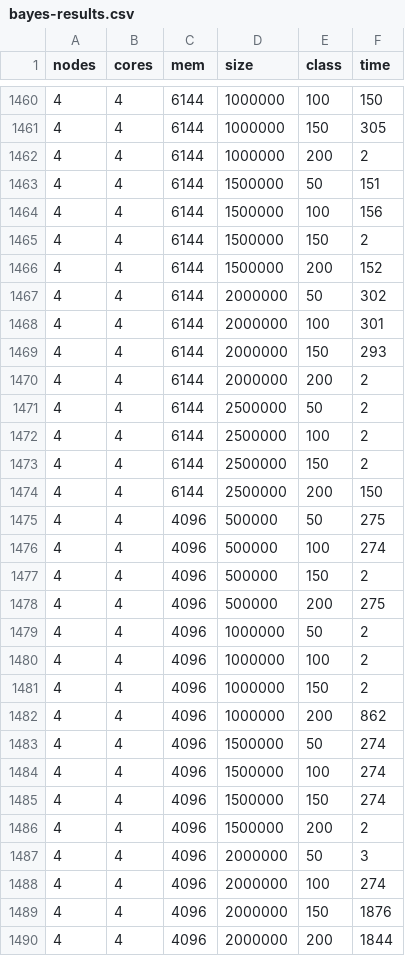
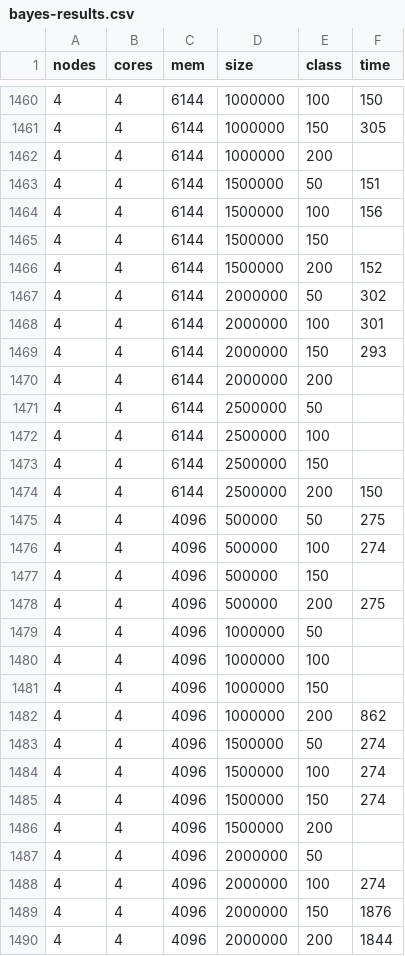
Before and after one commit to giagiannis/panic, a CSV file: panic-results/new/bayes-results.csv, drawn as a sheet; only a part is shown, gaps mark what is left out; the diff covers the shown part only.

```diff
--- a/panic-results/new/bayes-results.csv
+++ b/panic-results/new/bayes-results.csv
@@ -1461,6 +1461,6 @@ nodes	cores	mem	size	class	time
 4	4	6144	1000000	150	305
-4	4	6144	1000000	200	2
+4	4	6144	1000000	200	
 4	4	6144	1500000	50	151
 4	4	6144	1500000	100	156
-4	4	6144	1500000	150	2
+4	4	6144	1500000	150	
 4	4	6144	1500000	200	152
@@ -1469,6 +1469,6 @@ nodes	cores	mem	size	class	time
 4	4	6144	2000000	150	293
-4	4	6144	2000000	200	2
-4	4	6144	2500000	50	2
-4	4	6144	2500000	100	2
-4	4	6144	2500000	150	2
+4	4	6144	2000000	200	
+4	4	6144	2500000	50	
+4	4	6144	2500000	100	
+4	4	6144	2500000	150	
 4	4	6144	2500000	200	150
@@ -1476,7 +1476,7 @@ nodes	cores	mem	size	class	time
 4	4	4096	500000	100	274
-4	4	4096	500000	150	2
+4	4	4096	500000	150	
 4	4	4096	500000	200	275
-4	4	4096	1000000	50	2
-4	4	4096	1000000	100	2
-4	4	4096	1000000	150	2
+4	4	4096	1000000	50	
+4	4	4096	1000000	100	
+4	4	4096	1000000	150	
 4	4	4096	1000000	200	862
@@ -1485,4 +1485,4 @@ nodes	cores	mem	size	class	time
 4	4	4096	1500000	150	274
-4	4	4096	1500000	200	2
-4	4	4096	2000000	50	3
+4	4	4096	1500000	200	
+4	4	4096	2000000	50	
 4	4	4096	2000000	100	274
```
Also changed, not shown: 7 added rows and 37 edited cells elsewhere in this file, 23 other files.
